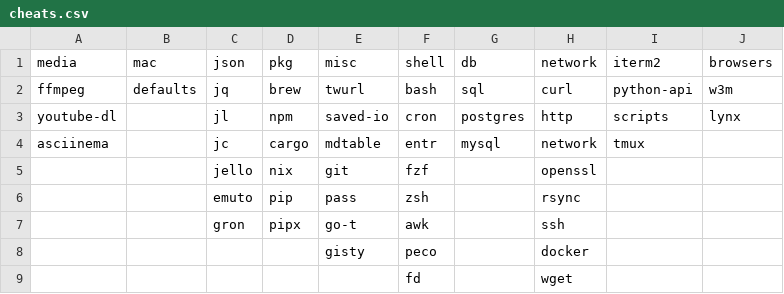
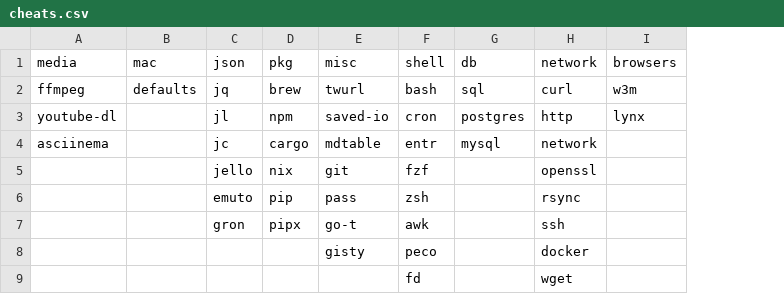
Before and after one commit to tg-z/navi-cheats, a CSV file: cheats.csv, drawn as a sheet; the diff names each change by its address in the sheet, - before the commit and + after, or states it on an @@ line.

```diff
--- a/cheats.csv
+++ b/cheats.csv
-column I, rows 1-4: iterm2 | python-api | scripts | tmux
```
Also changed, not shown: 1 other file.
